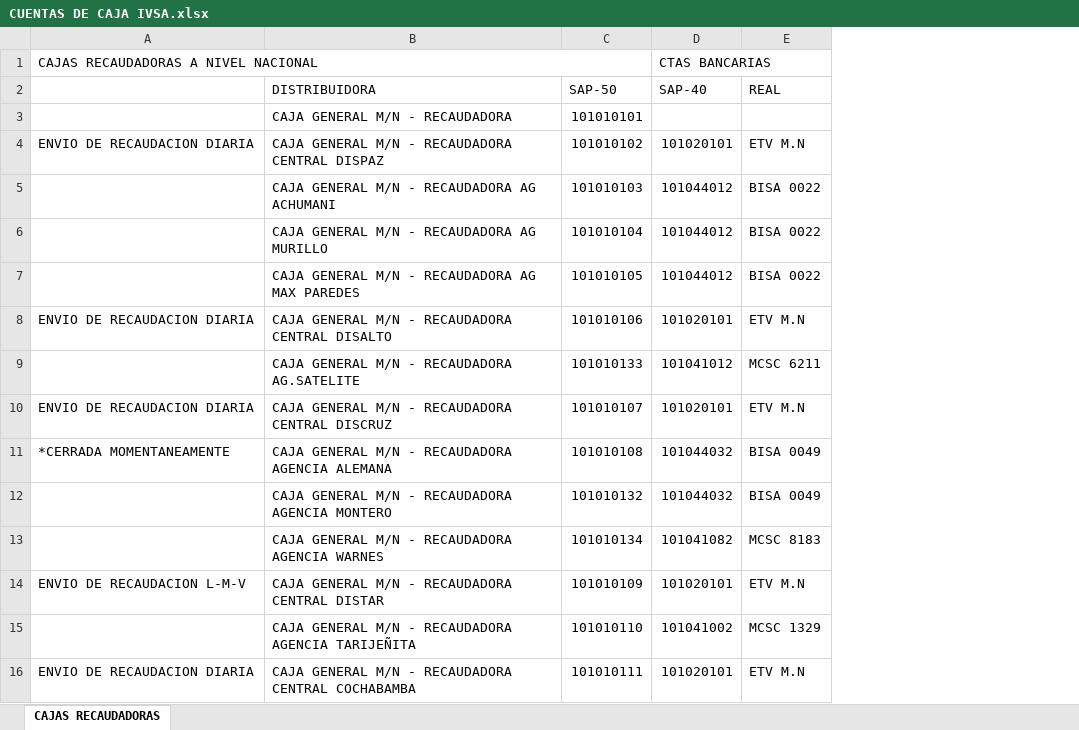
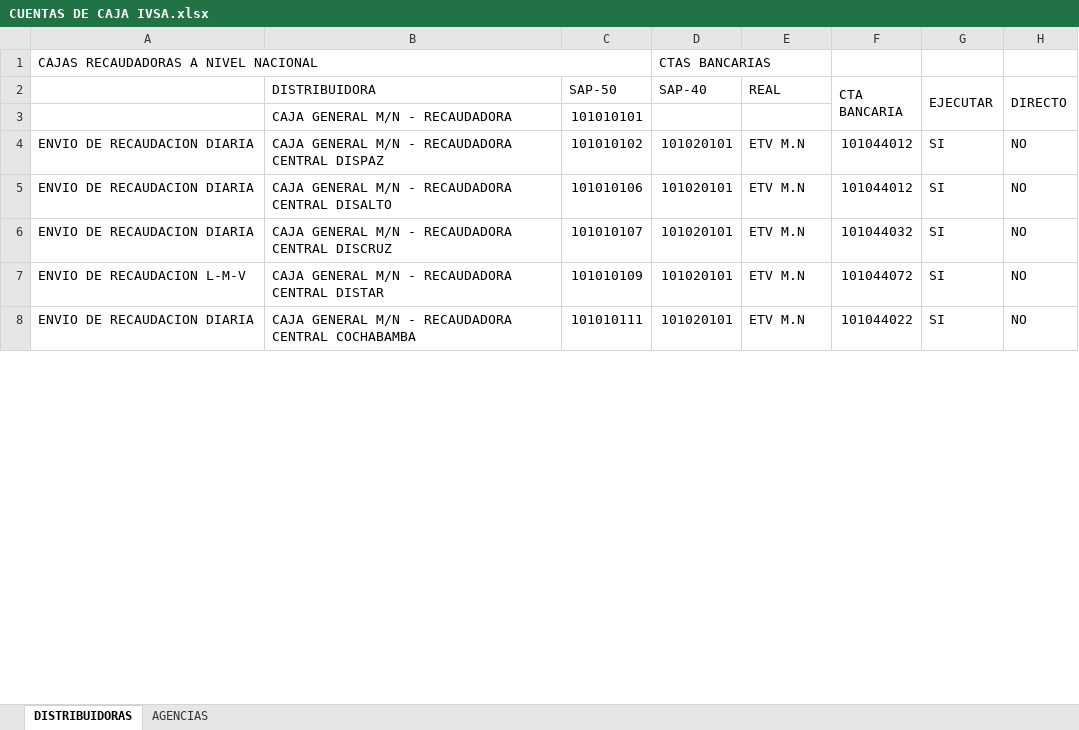
Before and after one commit to cristhiaml95/Traslado-de-tesoreria-B5, an Excel workbook: CUENTAS DE CAJA IVSA.xlsx, sheet DISTRIBUIDORAS, drawn as a sheet; only a part is shown; values as stored, in another font and other column widths than the file's, no cell formats; removed rows and columns are numbered as before the commit, all else as after; the diff covers the shown part only; the diff names each change by its address in the sheet, - before the commit and + after, or states it on an @@ line.

```diff
--- a/CUENTAS DE CAJA IVSA.xlsx (sheet DISTRIBUIDORAS)
+++ b/CUENTAS DE CAJA IVSA.xlsx (sheet DISTRIBUIDORAS)
-sheet tab: CAJAS RECAUDADORAS
+sheet tab: DISTRIBUIDORAS
+sheet tab: AGENCIAS
+column F (CTA BANCARIA), rows 4-8: 101044012 | 101044012 | 101044032 | 101044072 | 101044022
+column G (EJECUTAR), rows 4-8: all SI
+column H (DIRECTO), rows 4-8: all NO
-row 5:  | CAJA GENERAL M/N - RECAUDADORA AG ACHUMANI | 101010103 | 101044012 | BISA 0022
-row 6:  | CAJA GENERAL M/N - RECAUDADORA AG MURILLO | 101010104 | 101044012 | BISA 0022
-row 7:  | CAJA GENERAL M/N - RECAUDADORA AG MAX PAREDES | 101010105 | 101044012 | BISA 0022
-row 9:  | CAJA GENERAL M/N - RECAUDADORA AG.SATELITE | 101010133 | 101041012 | MCSC 6211
-row 11: *CERRADA MOMENTANEAMENTE | CAJA GENERAL M/N - RECAUDADORA AGENCIA ALEMANA | 101010108 | 101044032 | BISA 0049
-row 12:  | CAJA GENERAL M/N - RECAUDADORA AGENCIA MONTERO | 101010132 | 101044032 | BISA 0049
-row 13:  | CAJA GENERAL M/N - RECAUDADORA AGENCIA WARNES | 101010134 | 101041082 | MCSC 8183
-row 15:  | CAJA GENERAL M/N - RECAUDADORA AGENCIA TARIJEÑITA | 101010110 | 101041002 | MCSC 1329
```
Also changed, not shown: 31 removed rows elsewhere in this sheet, cell formats, BASE DE DATOS DIST.xlsx, config.xlsx, 20 other files.
